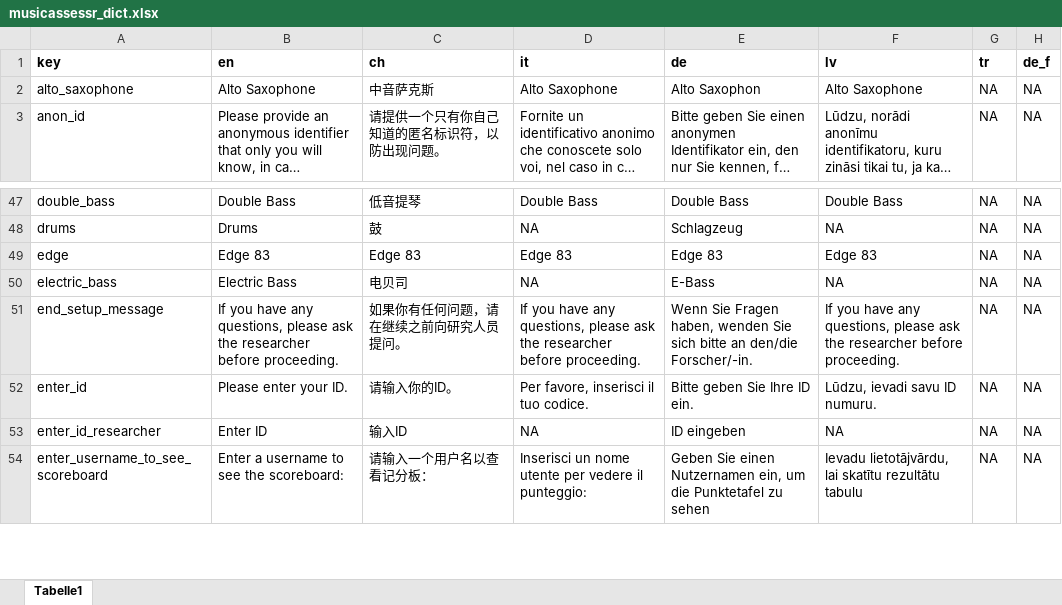
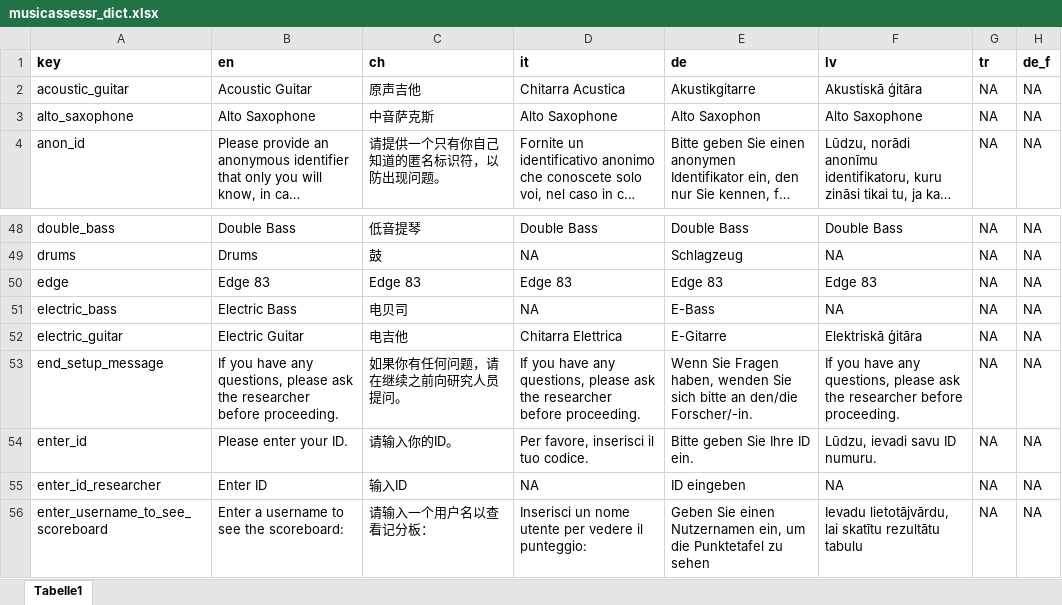
Before and after one commit to sebsilas/musicassessr, an Excel workbook: data-raw/musicassessr_dict.xlsx, sheet Tabelle1, drawn as a sheet; only a part is shown, gaps mark what is left out; long unchanged cells end in …; values as stored, in another font and other column widths than the file's, no borders; the diff names each change by its address in the sheet, - before the commit and + after, or states it on an @@ line.

Commit message:
Add Acoustic and Electric guitar to instruments

```diff
--- a/data-raw/musicassessr_dict.xlsx (sheet Tabelle1)
+++ b/data-raw/musicassessr_dict.xlsx (sheet Tabelle1)
+row 2: acoustic_guitar | Acoustic Guitar | 原声吉他 | Chitarra Acustica | Akustikgitarre | Akustiskā ģitāra | NA | NA
+row 52: electric_guitar | Electric Guitar | 电吉他 | Chitarra Elettrica | E-Gitarre | Elektriskā ģitāra | NA | NA
```
Also changed, not shown: data-raw/musical_instruments.xlsx, 23 other files.
